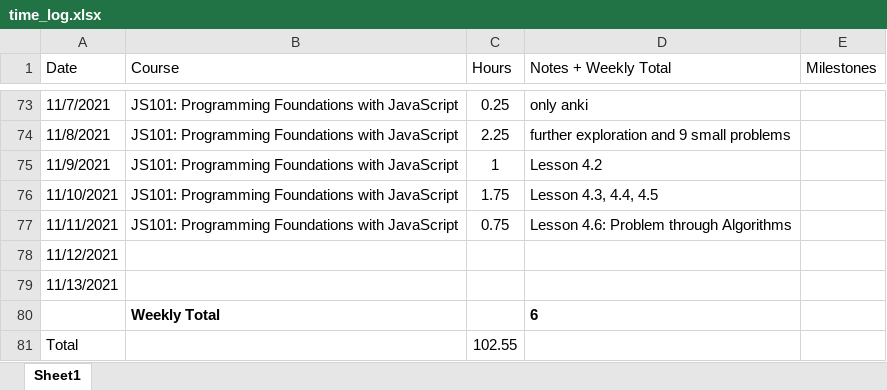
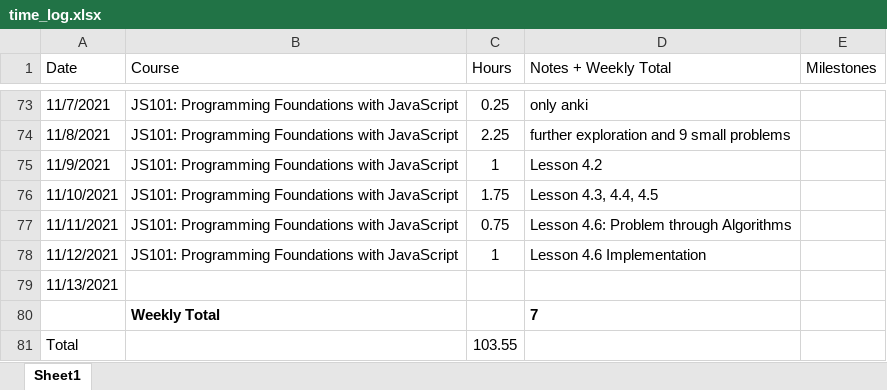
Before and after one commit to csommerl/js_101, an Excel workbook: time_log.xlsx, sheet Sheet1, drawn as a sheet; only a part is shown, gaps mark what is left out; values as stored, in another font and other column widths than the file's, no borders; table styles not drawn; the diff names each change by its address in the sheet, - before the commit and + after, or states it on an @@ line.

```diff
--- a/time_log.xlsx (sheet Sheet1)
+++ b/time_log.xlsx (sheet Sheet1)
-B78 (Course): (empty)
+B78 (Course): JS101: Programming Foundations with JavaScript
-C78 (Hours): (empty)
+C78 (Hours): 1
-D78 (Notes + Weekly Total): (empty)
+D78 (Notes + Weekly Total): Lesson 4.6 Implementation
-D80 (Notes + Weekly Total): 6
+D80 (Notes + Weekly Total): 7
-C81 (Hours): 102.55
+C81 (Hours): 103.55
```
Also changed, not shown: 2 other files.
